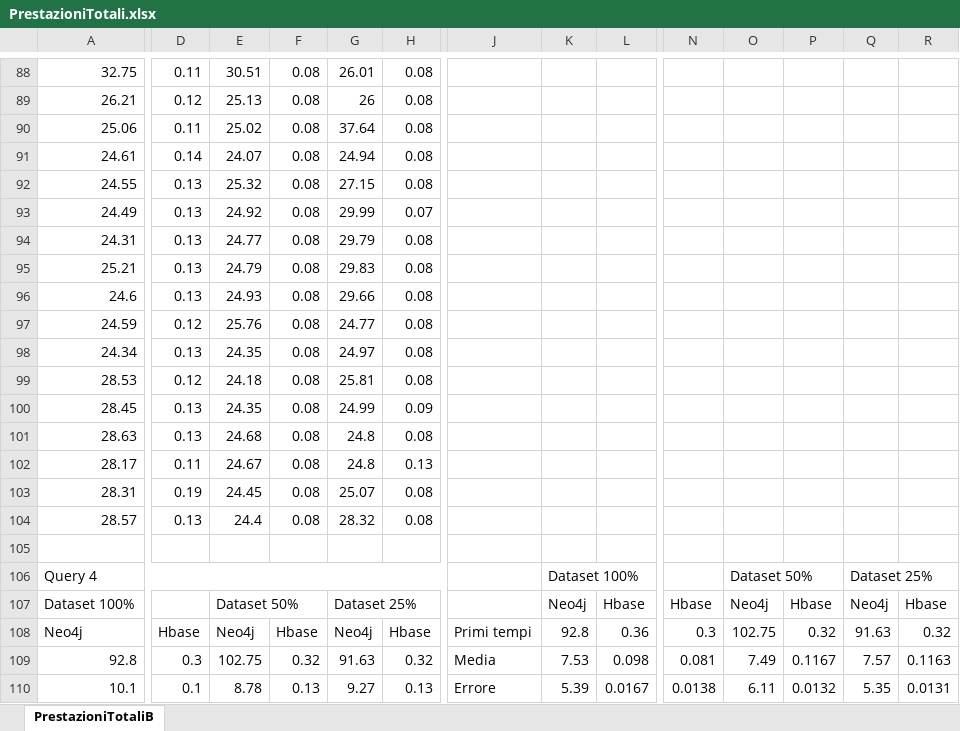
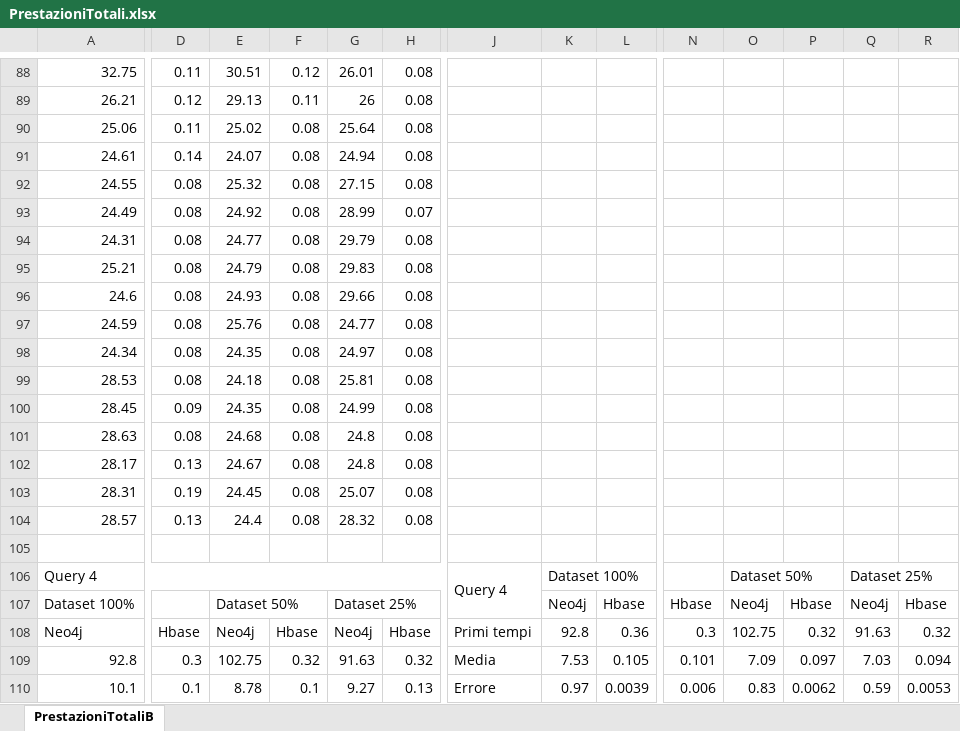
Before and after one commit to Sergio-dot/Database-NoSQL, an Excel workbook: PrestazioniTotali.xlsx, sheet PrestazioniTotaliB, drawn as a sheet; only a part is shown, gaps mark what is left out; values as stored, in another font and other column widths than the file's, no cell formats; charts and pictures not drawn; the diff covers the shown part only; the diff names each change by its address in the sheet, - before the commit and + after, or states it on an @@ line.

```diff
--- a/PrestazioniTotali.xlsx (sheet PrestazioniTotaliB)
+++ b/PrestazioniTotali.xlsx (sheet PrestazioniTotaliB)
-F88: 0.08
+F88: 0.12
-E89: 25.13
+E89: 29.13
-F89: 0.08
+F89: 0.11
-G90: 37.64
+G90: 25.64
-D92:D96: 0.13
+D92:D96: 0.08
-G93: 29.99
+G93: 28.99
-D97: 0.12
+D97: 0.08
-D98: 0.13
+D98: 0.08
-D99: 0.12
+D99: 0.08
-D100: 0.13
+D100: 0.09
-H100: 0.09
+H100: 0.08
-D101: 0.13
+D101: 0.08
-D102: 0.11
+D102: 0.13
-H102: 0.13
+H102: 0.08
-J106: (empty)
+J106: Query 4
+J106:J107 merged
-L109: 0.098
+L109: 0.105
-N109: 0.081
+N109: 0.101
-O109: 7.49
+O109: 7.09
-P109: 0.1167
+P109: 0.097
-Q109: 7.57
+Q109: 7.03
-R109: 0.1163
+R109: 0.094
-F110: 0.13
+F110: 0.1
-K110: 5.39
+K110: 0.97
-L110: 0.0167
+L110: 0.0039
-N110: 0.0138
+N110: 0.006
-O110: 6.11
+O110: 0.83
-P110: 0.0132
+P110: 0.0062
-Q110: 5.35
+Q110: 0.59
-R110: 0.0131
+R110: 0.0053
```
Also changed, not shown: 13 added rows, 13 removed rows, 372 edited cells and merged cells elsewhere in this sheet, cell formats, charts or pictures.
